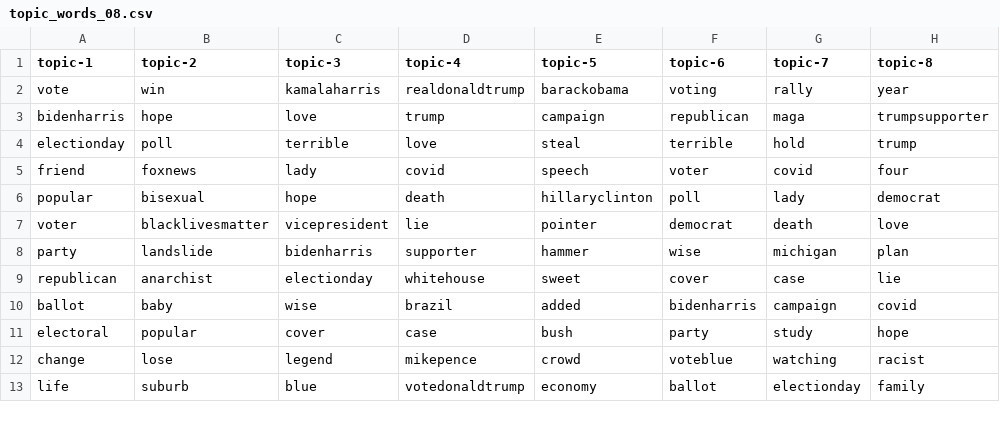
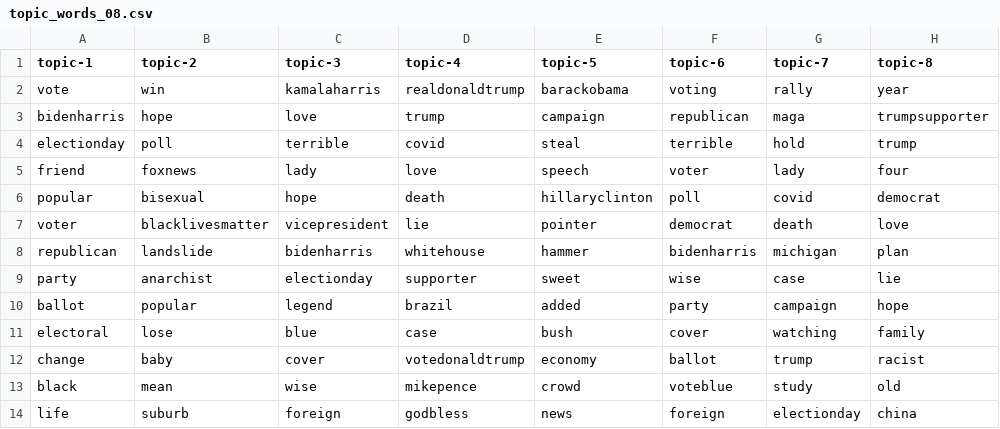
Before and after one commit to edubu2/metis-project4, a CSV file: etc/topic-words/topic_words_08.csv, drawn as a sheet; only a part is shown; the diff covers the shown part only.

```diff
--- a/etc/topic-words/topic_words_08.csv
+++ b/etc/topic-words/topic_words_08.csv
@@ -3,11 +3,12 @@ vote,win,kamalaharris,realdonaldtrump,barackobama,voting,rally,year
 bidenharris,hope,love,trump,campaign,republican,maga,trumpsupporter
-electionday,poll,terrible,love,steal,terrible,hold,trump
-friend,foxnews,lady,covid,speech,voter,covid,four
-popular,bisexual,hope,death,hillaryclinton,poll,lady,democrat
+electionday,poll,terrible,covid,steal,terrible,hold,trump
+friend,foxnews,lady,love,speech,voter,lady,four
+popular,bisexual,hope,death,hillaryclinton,poll,covid,democrat
 voter,blacklivesmatter,vicepresident,lie,pointer,democrat,death,love
-party,landslide,bidenharris,supporter,hammer,wise,michigan,plan
-republican,anarchist,electionday,whitehouse,sweet,cover,case,lie
-ballot,baby,wise,brazil,added,bidenharris,campaign,covid
-electoral,popular,cover,case,bush,party,study,hope
-change,lose,legend,mikepence,crowd,voteblue,watching,racist
-life,suburb,blue,votedonaldtrump,economy,ballot,electionday,family
+republican,landslide,bidenharris,whitehouse,hammer,bidenharris,michigan,plan
+party,anarchist,electionday,supporter,sweet,wise,case,lie
+ballot,popular,legend,brazil,added,party,campaign,hope
+electoral,lose,blue,case,bush,cover,watching,family
+change,baby,cover,votedonaldtrump,economy,ballot,trump,racist
+black,mean,wise,mikepence,crowd,voteblue,study,old
+life,suburb,foreign,godbless,news,foreign,electionday,china
```
Also changed, not shown: 3 added rows, 4 removed rows and 18 edited cells elsewhere in this file, etc/topic-words/topic_words_07.csv, etc/topic-words/topic_words_09.csv, 8 other files.
